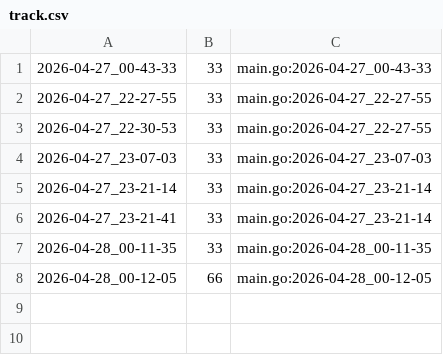
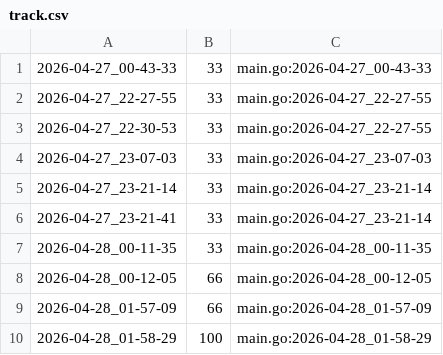
Before and after one commit to qxcode-course/ed-ter-bloco-a-cecilia-barbosa, a CSV file: .tko/track/ed@iterador/track.csv, drawn as a sheet.

Commit message:
iterador

```diff
--- a/.tko/track/ed@iterador/track.csv
+++ b/.tko/track/ed@iterador/track.csv
@@ -8 +8,3 @@
 2026-04-28_00-12-05,66,main.go:2026-04-28_00-12-05
+2026-04-28_01-57-09,66,main.go:2026-04-28_01-57-09
+2026-04-28_01-58-29,100,main.go:2026-04-28_01-58-29
```
Also changed, not shown: 4 other files.
